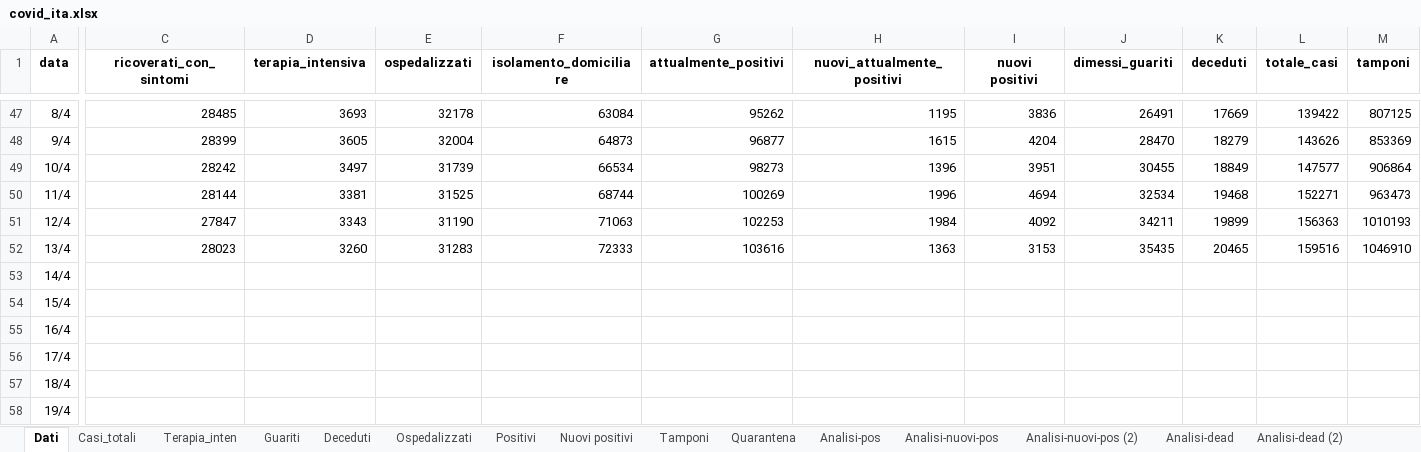
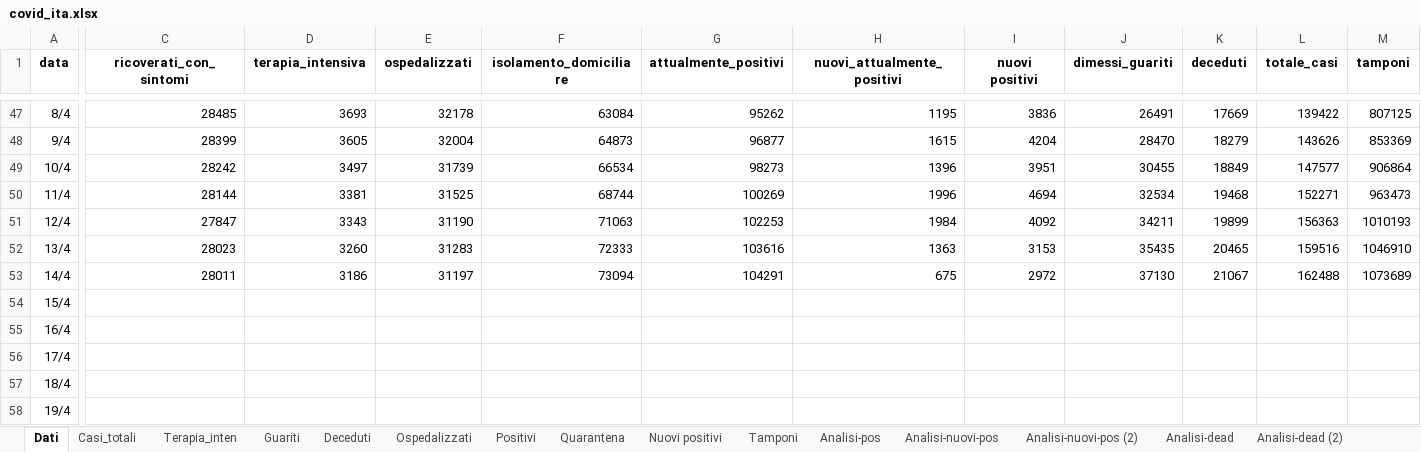
Before and after one commit to mattecarpa/Covid19, an Excel workbook: covid_ita.xlsx, sheet Dati, drawn as a sheet; only a part is shown, gaps mark what is left out; values as stored, in another font and other column widths than the file's, no borders; the diff names each change by its address in the sheet, - before the commit and + after, or states it on an @@ line.

```diff
--- a/covid_ita.xlsx (sheet Dati)
+++ b/covid_ita.xlsx (sheet Dati)
@@ sheet tab order changed: Dati | Casi_totali | Terapia_inten | Guariti | Deceduti | Ospedalizzati | Positivi | Quarantena | Nuovi positivi | Tamponi | Analisi-pos | Analisi-nuovi-pos | Analisi-nuovi-pos (2) | Analisi-dead | Analisi-dead (2) @@
-C53 (ricoverati_con_sintomi): (empty)
+C53 (ricoverati_con_sintomi): 28011
-D53 (terapia_intensiva): (empty)
+D53 (terapia_intensiva): 3186
-E53 (ospedalizzati): (empty)
+E53 (ospedalizzati): 31197
-F53 (isolamento_domiciliare): (empty)
+F53 (isolamento_domiciliare): 73094
-G53 (attualmente_positivi): (empty)
+G53 (attualmente_positivi): 104291
-H53 (nuovi_attualmente_positivi): (empty)
+H53 (nuovi_attualmente_positivi): 675
-I53 (nuovi positivi): (empty)
+I53 (nuovi positivi): 2972
-J53 (dimessi_guariti): (empty)
+J53 (dimessi_guariti): 37130
-K53 (deceduti): (empty)
+K53 (deceduti): 21067
-L53 (totale_casi): (empty)
+L53 (totale_casi): 162488
-M53 (tamponi): (empty)
+M53 (tamponi): 1073689
```
Also changed, not shown: sheet Tamponi, sheet Terapia_inten, sheet Deceduti, sheet Guariti, sheet Casi_totali, sheet Ospedalizzati, 8 more sheets, charts or pictures.
